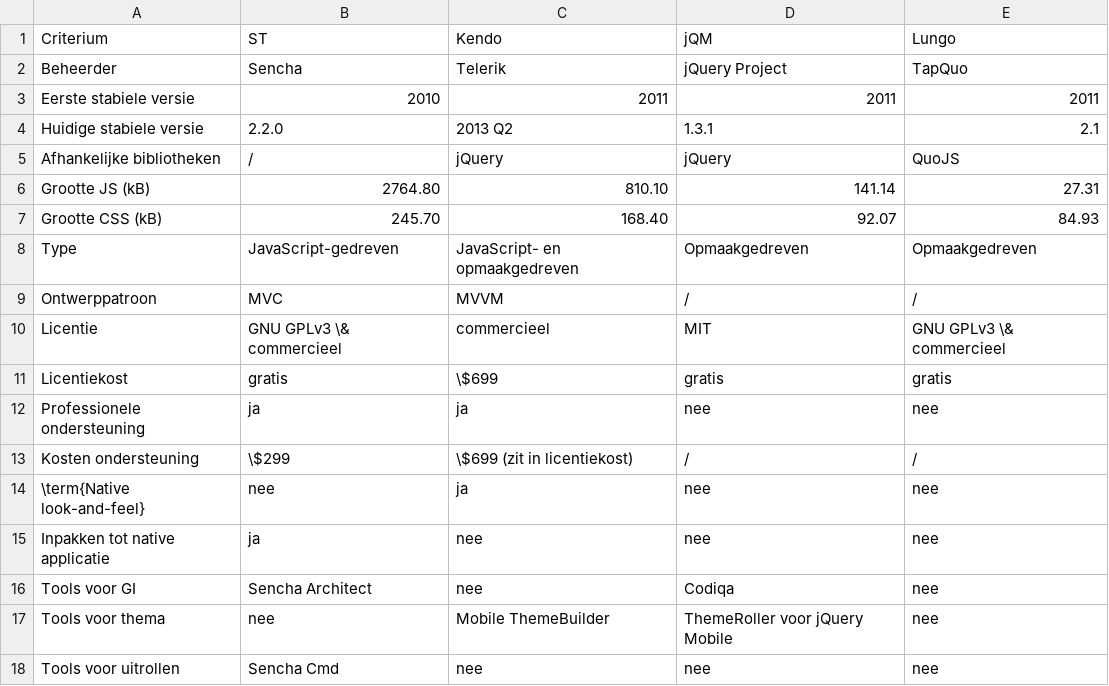
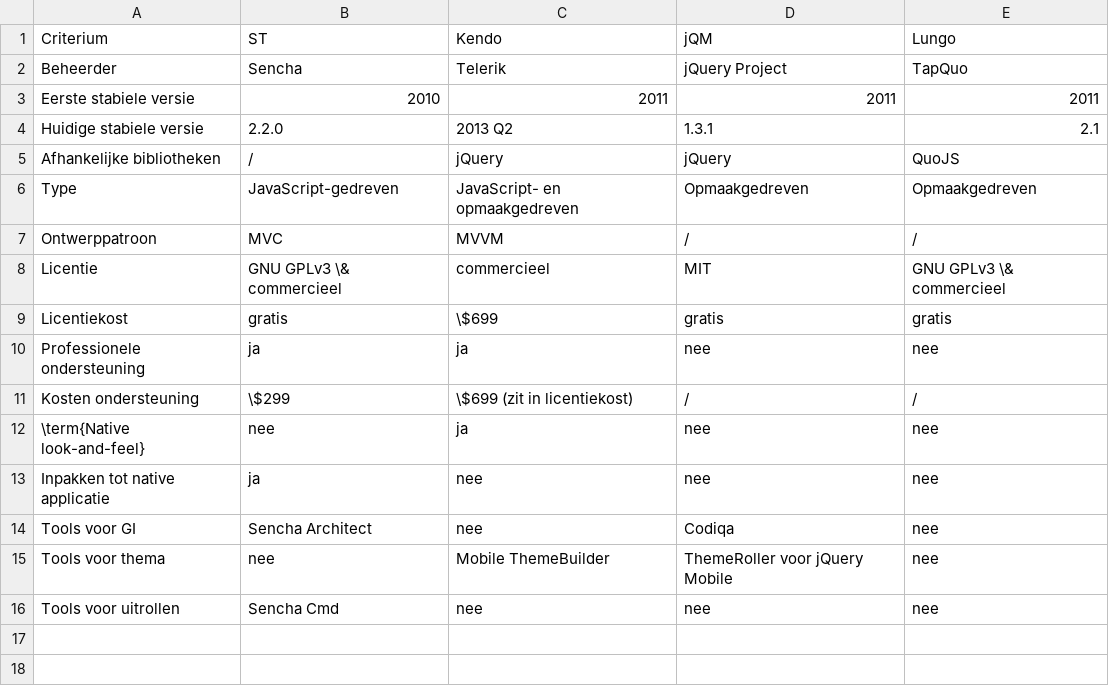
Before and after one commit to sandervanloock/HTMobieL, a CSV file: Masterproef/tabellen/raamwerken.csv, drawn as a sheet.

Commit message:
bibliotheek tabel

```diff
--- a/Masterproef/tabellen/raamwerken.csv
+++ b/Masterproef/tabellen/raamwerken.csv
@@ -5,4 +5,2 @@ Huidige stabiele versie,2.2.0,2013 Q2,1.3.1,2.1
 Afhankelijke bibliotheken,/,jQuery,jQuery,QuoJS
-Grootte JS (kB),2764.80,810.10,141.14,27.31
-Grootte CSS (kB),245.70,168.40,92.07,84.93
 Type,JavaScript-gedreven,JavaScript- en opmaakgedreven,Opmaakgedreven,Opmaakgedreven
```
